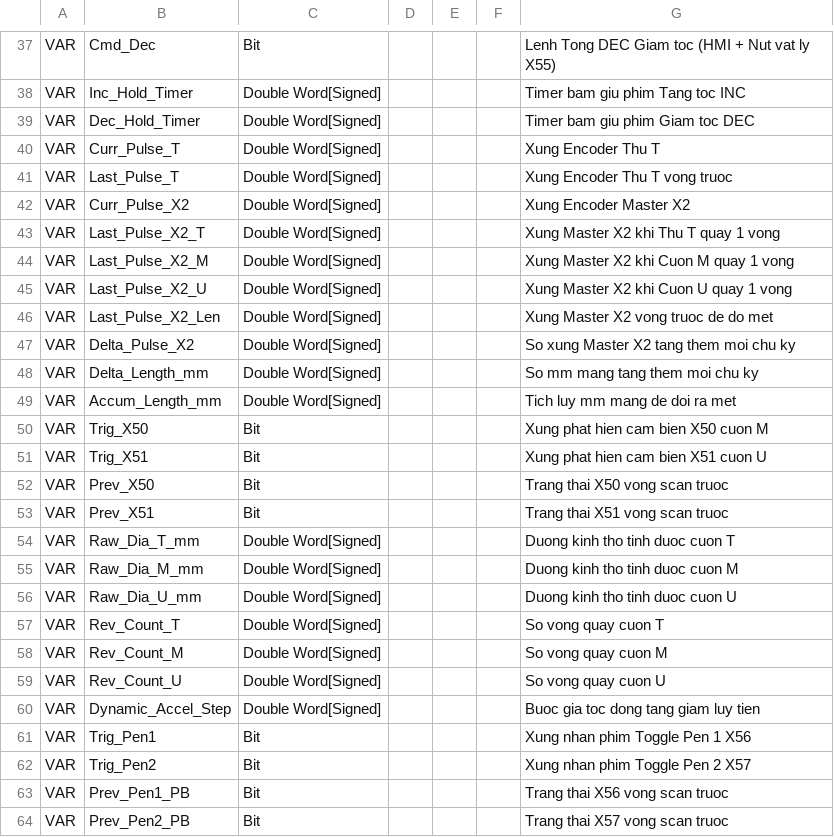
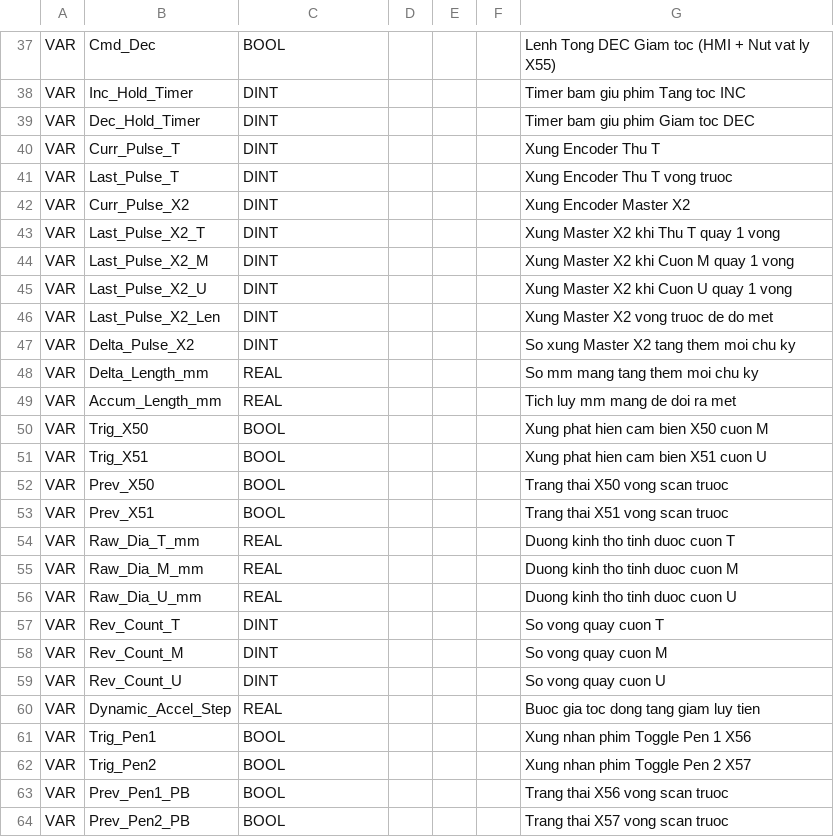
Before and after one commit to Khoavo261/GHEP-MITSU_BACKUP, a TSV file: pou01_local_labels_paste.tsv, drawn as a sheet; only a part is shown, gaps mark what is left out; the diff covers the shown part only; the diff names each change by its address in the sheet, - before the commit and + after, or states it on an @@ line.

```diff
--- a/pou01_local_labels_paste.tsv
+++ b/pou01_local_labels_paste.tsv
-C37: Bit
+C37: BOOL
-C38:C47: Double Word[Signed]
+C38:C47: DINT
-C48:C49: Double Word[Signed]
+C48:C49: REAL
-C50:C53: Bit
+C50:C53: BOOL
-C54:C56: Double Word[Signed]
+C54:C56: REAL
-C57:C59: Double Word[Signed]
+C57:C59: DINT
-C60: Double Word[Signed]
+C60: REAL
-C61:C64: Bit
+C61:C64: BOOL
```
Also changed, not shown: 41 edited cells elsewhere in this file, fb_tension_pid_labels_paste.tsv, ffb_cclink_control_labels_paste.tsv, 17 other files.
